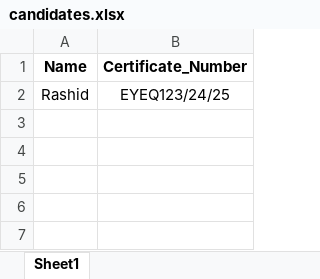
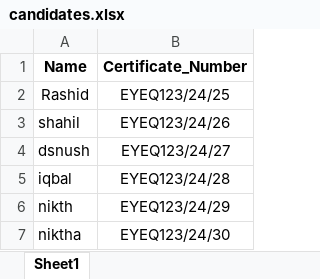
Before and after one commit to Pramod-Bengal/certificate-generator, an Excel workbook: candidates.xlsx, sheet Sheet1, drawn as a sheet; values as stored, in another font and other column widths than the file's, no borders; the diff names each change by its address in the sheet, - before the commit and + after, or states it on an @@ line.

```diff
--- a/candidates.xlsx (sheet Sheet1)
+++ b/candidates.xlsx (sheet Sheet1)
+row 3: shahil | EYEQ123/24/26
+row 4: dsnush | EYEQ123/24/27
+row 5: iqbal | EYEQ123/24/28
+row 6: nikth | EYEQ123/24/29
+row 7: niktha | EYEQ123/24/30
```
Also changed, not shown: 4 other files.
